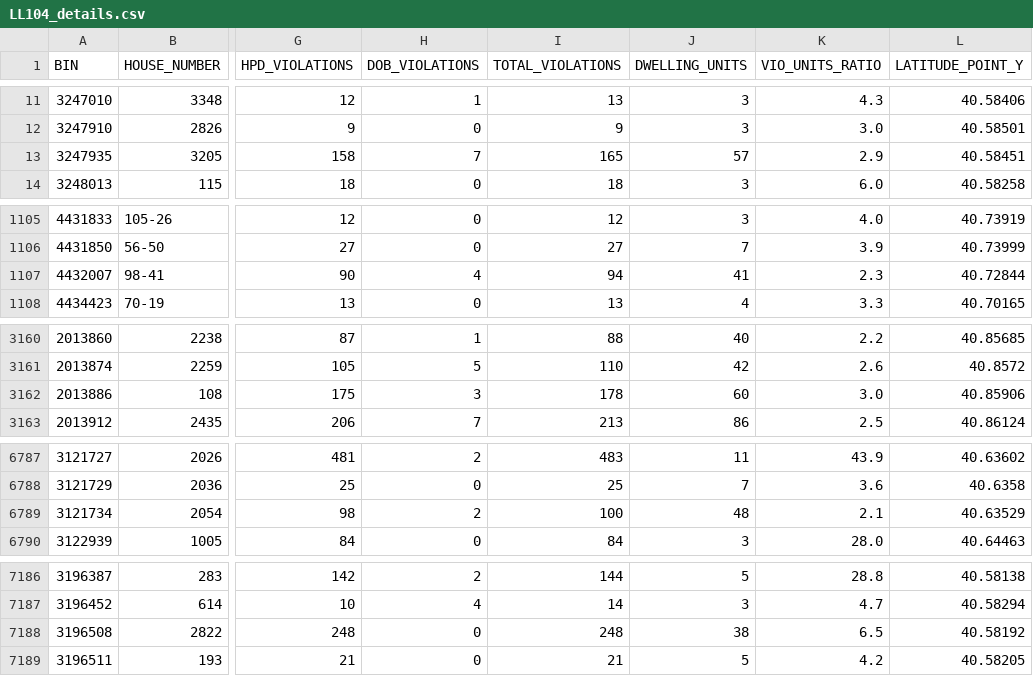
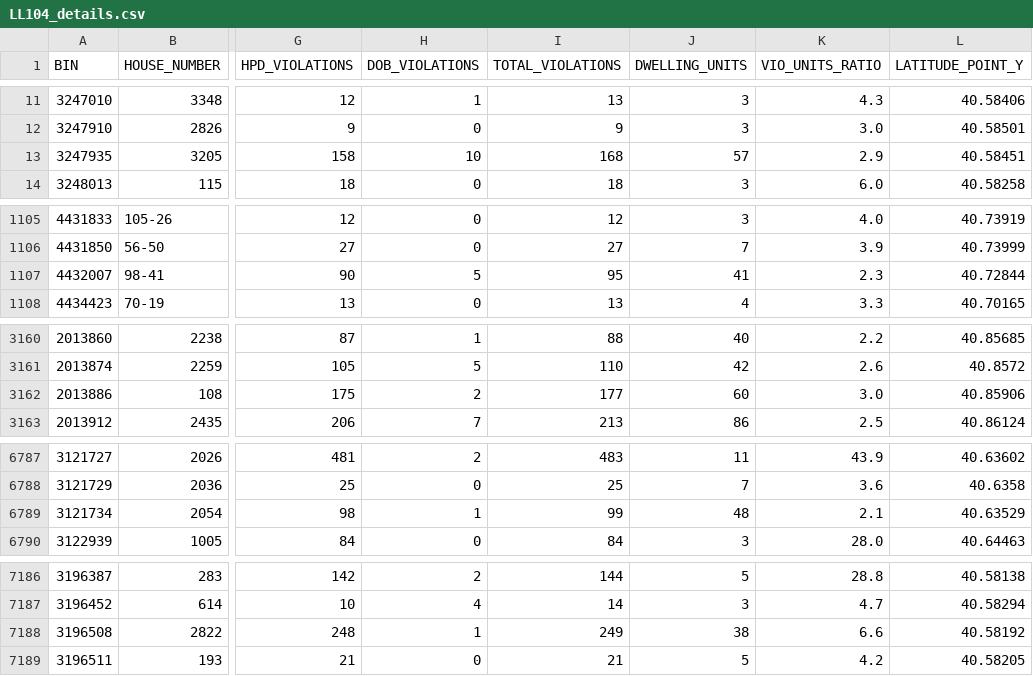
Before and after one commit to NYCDOB/LL104, a CSV file: data/LL104_details.csv, drawn as a sheet; only a part is shown, gaps mark what is left out; the diff covers the shown part only; the diff names each change by its address in the sheet, - before the commit and + after, or states it on an @@ line.

```diff
--- a/data/LL104_details.csv
+++ b/data/LL104_details.csv
-H13 (DOB_VIOLATIONS): 7
+H13 (DOB_VIOLATIONS): 10
-I13 (TOTAL_VIOLATIONS): 165
+I13 (TOTAL_VIOLATIONS): 168
-H1107 (DOB_VIOLATIONS): 4
+H1107 (DOB_VIOLATIONS): 5
-I1107 (TOTAL_VIOLATIONS): 94
+I1107 (TOTAL_VIOLATIONS): 95
-H3162 (DOB_VIOLATIONS): 3
+H3162 (DOB_VIOLATIONS): 2
-I3162 (TOTAL_VIOLATIONS): 178
+I3162 (TOTAL_VIOLATIONS): 177
-H6789 (DOB_VIOLATIONS): 2
+H6789 (DOB_VIOLATIONS): 1
-I6789 (TOTAL_VIOLATIONS): 100
+I6789 (TOTAL_VIOLATIONS): 99
-H7188 (DOB_VIOLATIONS): 0
+H7188 (DOB_VIOLATIONS): 1
-I7188 (TOTAL_VIOLATIONS): 248
+I7188 (TOTAL_VIOLATIONS): 249
-K7188 (VIO_UNITS_RATIO): 6.5
+K7188 (VIO_UNITS_RATIO): 6.6
```
Also changed, not shown: 17 edited cells elsewhere in this file, 1 other file.
